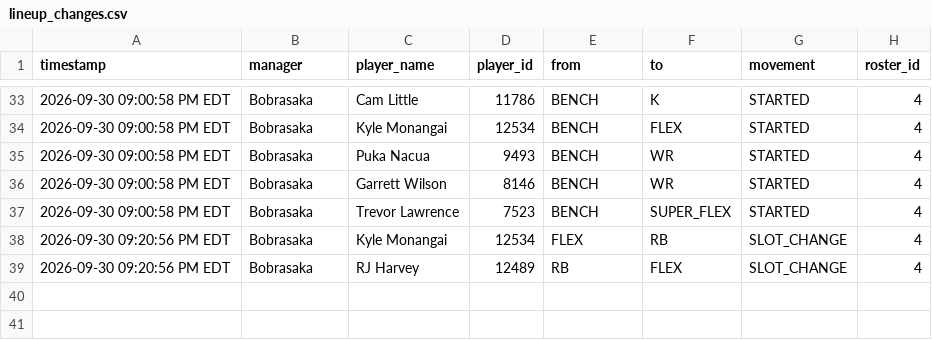
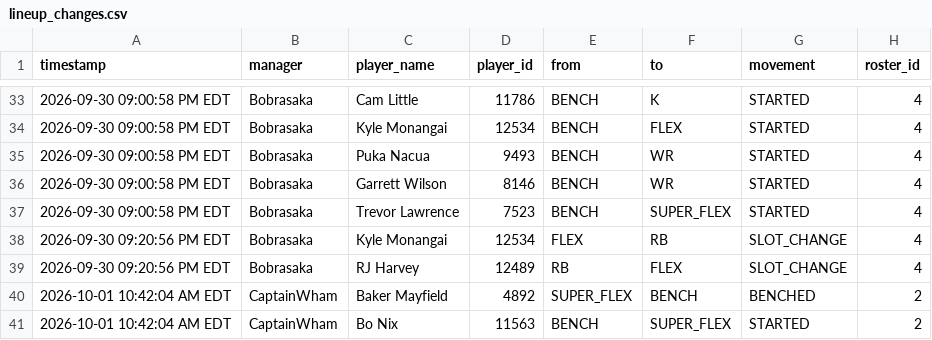
Before and after one commit to FatSquirrel57/sleeper-lineup-tracker, a CSV file: lineup_changes.csv, drawn as a sheet; only a part is shown, gaps mark what is left out.

```diff
--- a/lineup_changes.csv
+++ b/lineup_changes.csv
@@ -39 +39,3 @@ timestamp,manager,player_name,player_id,from,to,movement,roster_id
 2026-09-30 09:20:56 PM EDT,Bobrasaka,RJ Harvey,12489,RB,FLEX,SLOT_CHANGE,4
+2026-10-01 10:42:04 AM EDT,CaptainWham,Baker Mayfield,4892,SUPER_FLEX,BENCH,BENCHED,2
+2026-10-01 10:42:04 AM EDT,CaptainWham,Bo Nix,11563,BENCH,SUPER_FLEX,STARTED,2
```
Also changed, not shown: 1 other file.
